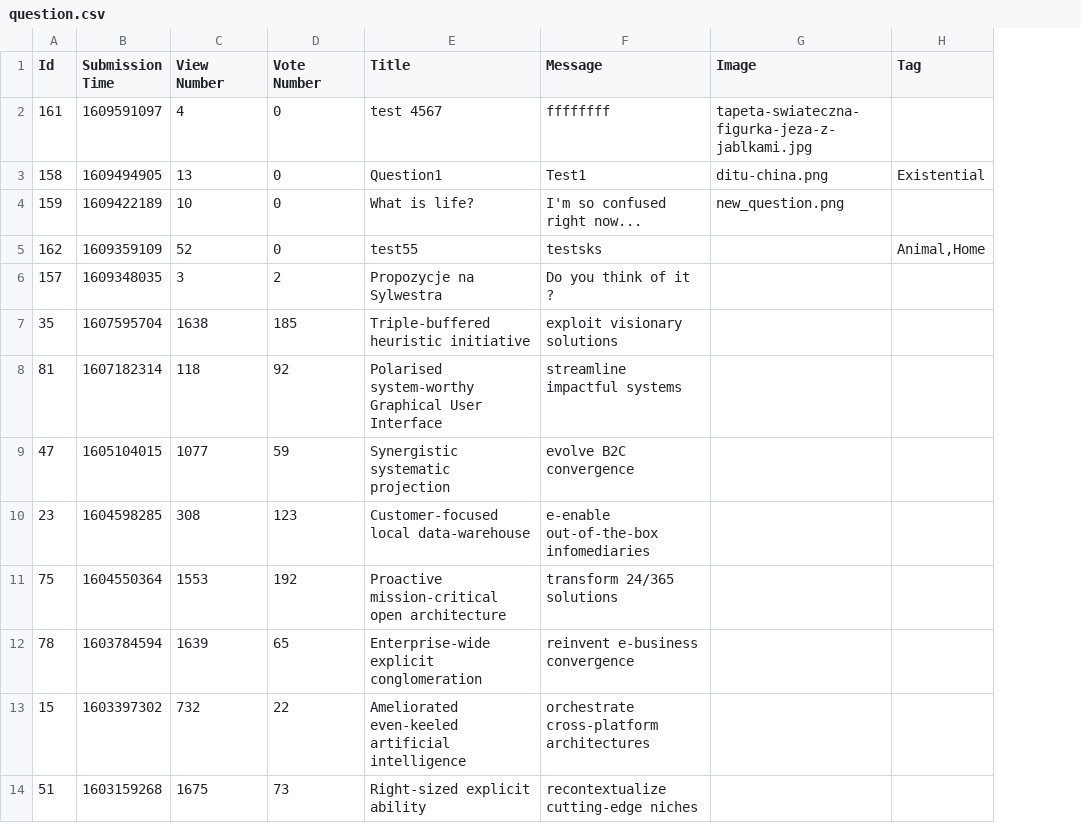
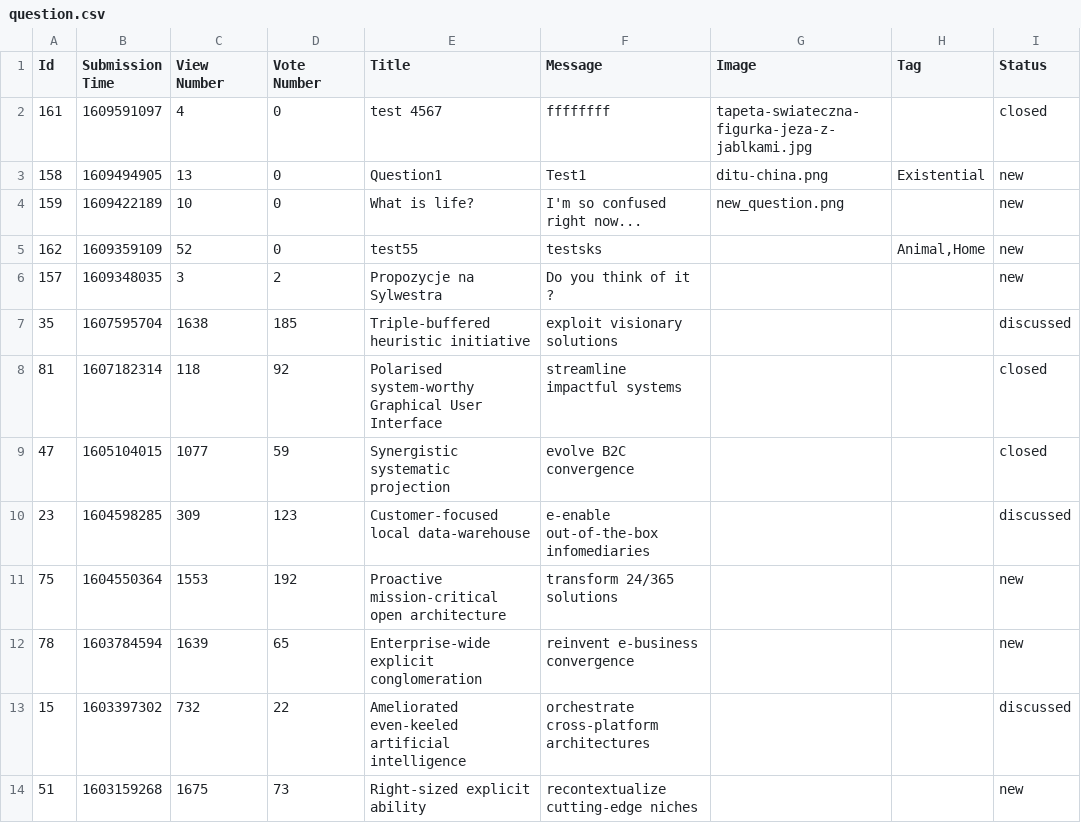
Before and after one commit to prooffek/ask-mate, a CSV file: sample_data/question.csv, drawn as a sheet; only a part is shown; the diff names each change by its address in the sheet, - before the commit and + after, or states it on an @@ line.

Commit message:
Finished filtering by status, added status column

```diff
--- a/sample_data/question.csv
+++ b/sample_data/question.csv
+column I (Status), rows 2-14: closed | new | new | new | new | discussed | closed | closed | discussed | new | new | discussed | new
-C10 (View Number): 308
+C10 (View Number): 309
```
Also changed, not shown: 5 other files.
